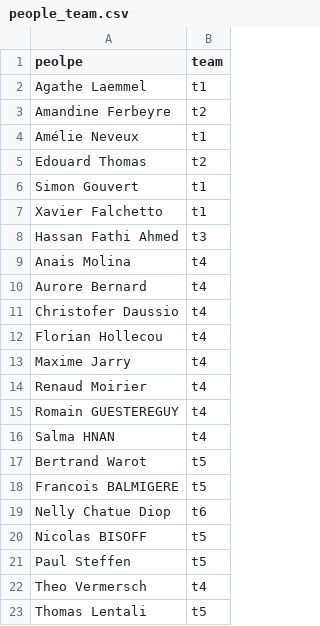
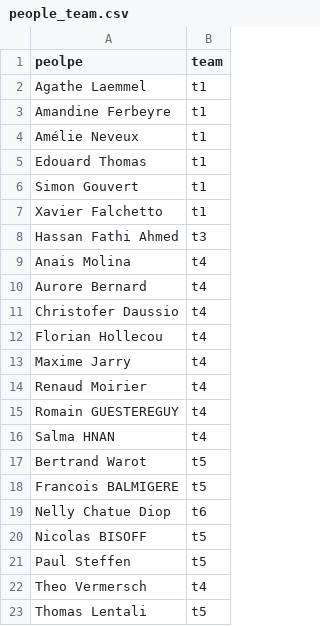
Before and after one commit to tlentali/betfast, a CSV file: data/input/people_team.csv, drawn as a sheet.

Commit message:
edouard and amandine in t1 team

```diff
--- a/data/input/people_team.csv
+++ b/data/input/people_team.csv
@@ -2,5 +2,5 @@ peolpe,team
 Agathe Laemmel,t1
-Amandine Ferbeyre,t2
+Amandine Ferbeyre,t1
 Amélie Neveux,t1
-Edouard Thomas,t2
+Edouard Thomas,t1
 Simon Gouvert,t1
```
